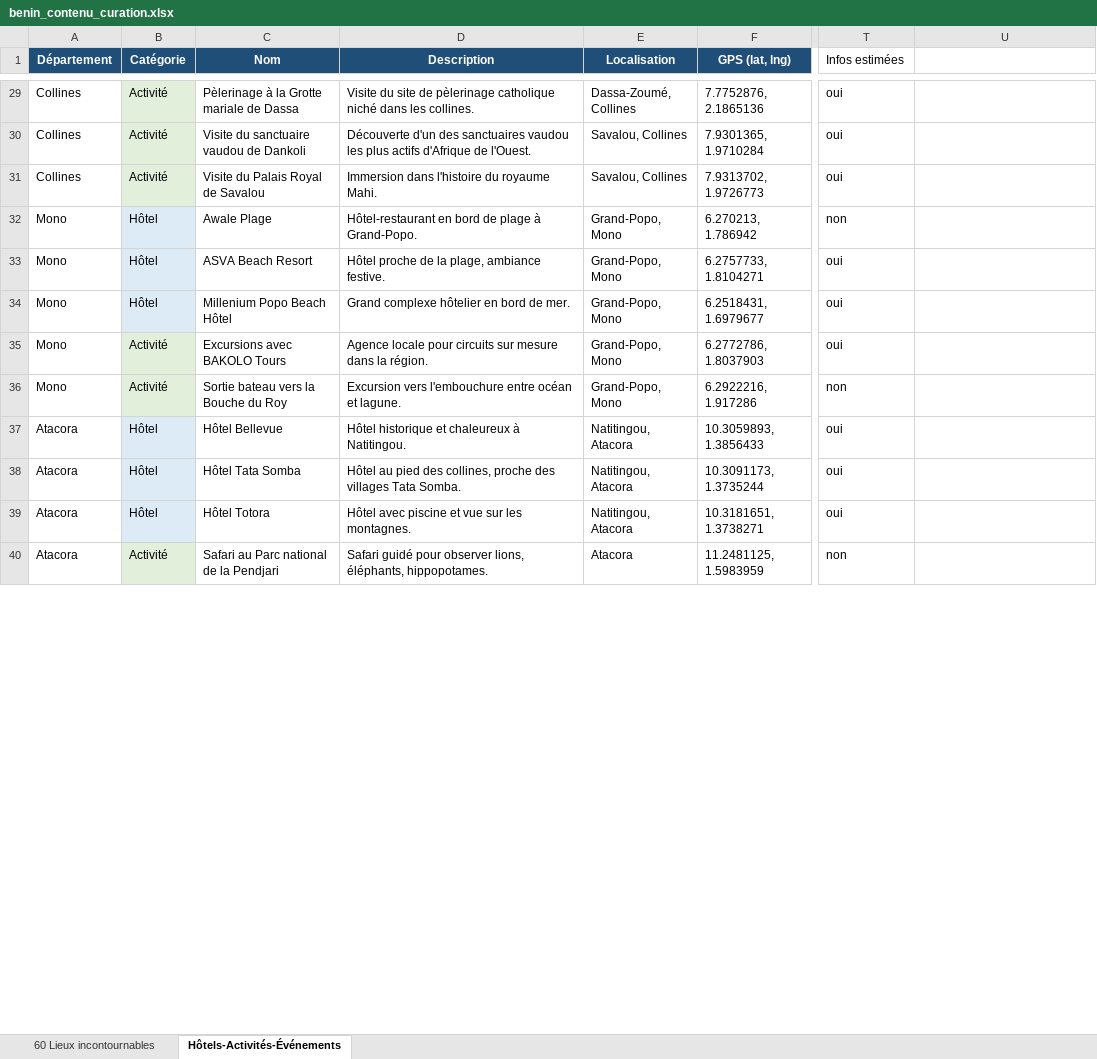
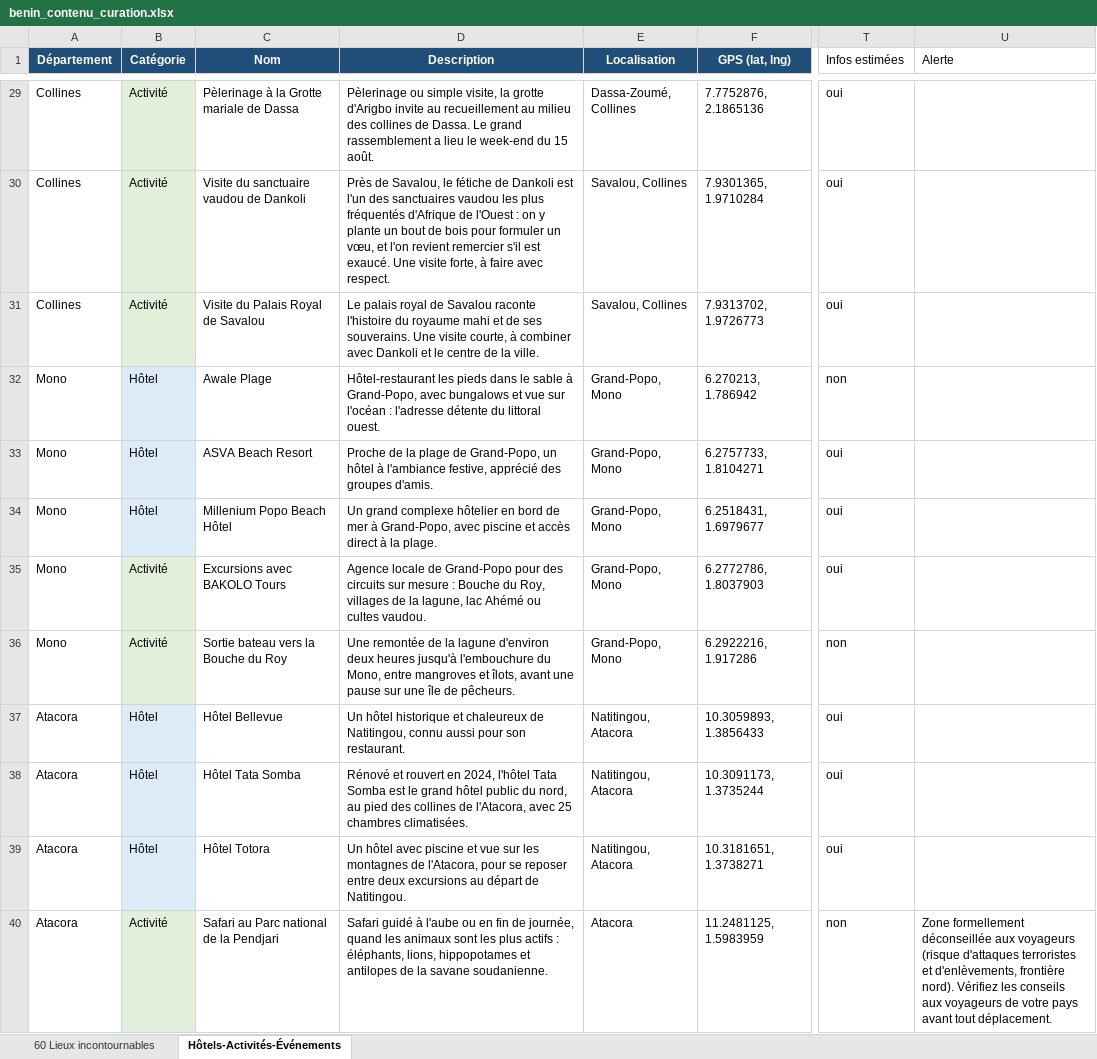
Before and after one commit to Emrik-GNANSSOUNOU/Gosee, an Excel workbook: benin_contenu_curation.xlsx, sheet Hôtels-Activités-Événements, drawn as a sheet; only a part is shown, gaps mark what is left out; values as stored, in another font and other column widths than the file's, no borders; the diff covers the shown part only; the diff names each change by its address in the sheet, - before the commit and + after, or states it on an @@ line.

```diff
--- a/benin_contenu_curation.xlsx (sheet Hôtels-Activités-Événements)
+++ b/benin_contenu_curation.xlsx (sheet Hôtels-Activités-Événements)
-U1: (empty)
+U1: Alerte
-D29 (Description): Visite du site de pèlerinage catholique niché dans les collines.
+D29 (Description): Pèlerinage ou simple visite, la grotte d'Arigbo invite au recueillement au milieu des collines de Dassa. Le grand rassemblement a lieu le week-end du 15 août.
-D30 (Description): Découverte d'un des sanctuaires vaudou les plus actifs d'Afrique de l'Ouest.
+D30 (Description): Près de Savalou, le fétiche de Dankoli est l'un des sanctuaires vaudou les plus fréquentés d'Afrique de l'Ouest : on y plante un bout de bois pour formuler un vœu, et l'on revient remercier s'il est exaucé. Une visite forte, à faire avec respect.
-D31 (Description): Immersion dans l'histoire du royaume Mahi.
+D31 (Description): Le palais royal de Savalou raconte l'histoire du royaume mahi et de ses souverains. Une visite courte, à combiner avec Dankoli et le centre de la ville.
-D32 (Description): Hôtel-restaurant en bord de plage à Grand-Popo.
+D32 (Description): Hôtel-restaurant les pieds dans le sable à Grand-Popo, avec bungalows et vue sur l'océan : l'adresse détente du littoral ouest.
-D33 (Description): Hôtel proche de la plage, ambiance festive.
+D33 (Description): Proche de la plage de Grand-Popo, un hôtel à l'ambiance festive, apprécié des groupes d'amis.
-D34 (Description): Grand complexe hôtelier en bord de mer.
+D34 (Description): Un grand complexe hôtelier en bord de mer à Grand-Popo, avec piscine et accès direct à la plage.
-D35 (Description): Agence locale pour circuits sur mesure dans la région.
+D35 (Description): Agence locale de Grand-Popo pour des circuits sur mesure : Bouche du Roy, villages de la lagune, lac Ahémé ou cultes vaudou.
-D36 (Description): Excursion vers l'embouchure entre océan et lagune.
+D36 (Description): Une remontée de la lagune d'environ deux heures jusqu'à l'embouchure du Mono, entre mangroves et îlots, avant une pause sur une île de pêcheurs.
-D37 (Description): Hôtel historique et chaleureux à Natitingou.
+D37 (Description): Un hôtel historique et chaleureux de Natitingou, connu aussi pour son restaurant.
-D38 (Description): Hôtel au pied des collines, proche des villages Tata Somba.
+D38 (Description): Rénové et rouvert en 2024, l'hôtel Tata Somba est le grand hôtel public du nord, au pied des collines de l'Atacora, avec 25 chambres climatisées.
-D39 (Description): Hôtel avec piscine et vue sur les montagnes.
+D39 (Description): Un hôtel avec piscine et vue sur les montagnes de l'Atacora, pour se reposer entre deux excursions au départ de Natitingou.
-D40 (Description): Safari guidé pour observer lions, éléphants, hippopotames.
+D40 (Description): Safari guidé à l'aube ou en fin de journée, quand les animaux sont les plus actifs : éléphants, lions, hippopotames et antilopes de la savane soudanienne.
-U40 (Alerte): (empty)
+U40 (Alerte): Zone formellement déconseillée aux voyageurs (risque d'attaques terroristes et d'enlèvements, frontière nord). Vérifiez les conseils aux voyageurs de votre pays avant tout déplacement.
```
Also changed, not shown: 45 edited cells elsewhere in this sheet, sheet 60 Lieux incontournables, 24 other files.
